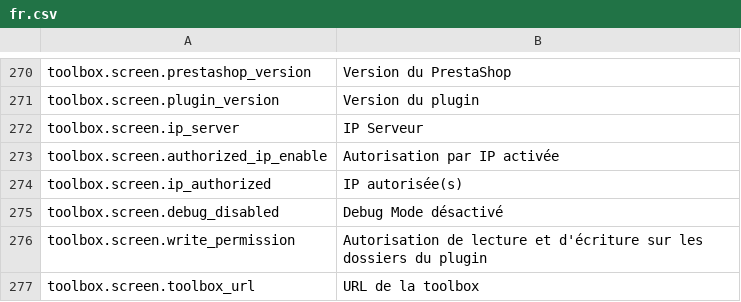
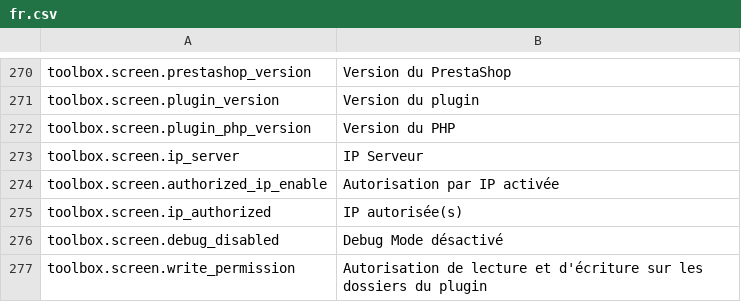
Before and after one commit to lengow/plugin-prestashop, a CSV file: translations/fr.csv, drawn as a sheet; only a part is shown, gaps mark what is left out; the shorter side is filled out with more unchanged rows; the diff names each change by its address in the sheet, - before the commit and + after, or states it on an @@ line.

Commit message:
BUS-360 - Feature: Adding the php version in the toolbox

```diff
--- a/translations/fr.csv
+++ b/translations/fr.csv
+row 272: toolbox.screen.plugin_php_version | Version du PHP
```
Also changed, not shown: config/checkmd5.csv, translations/en.csv, 10 other files.
